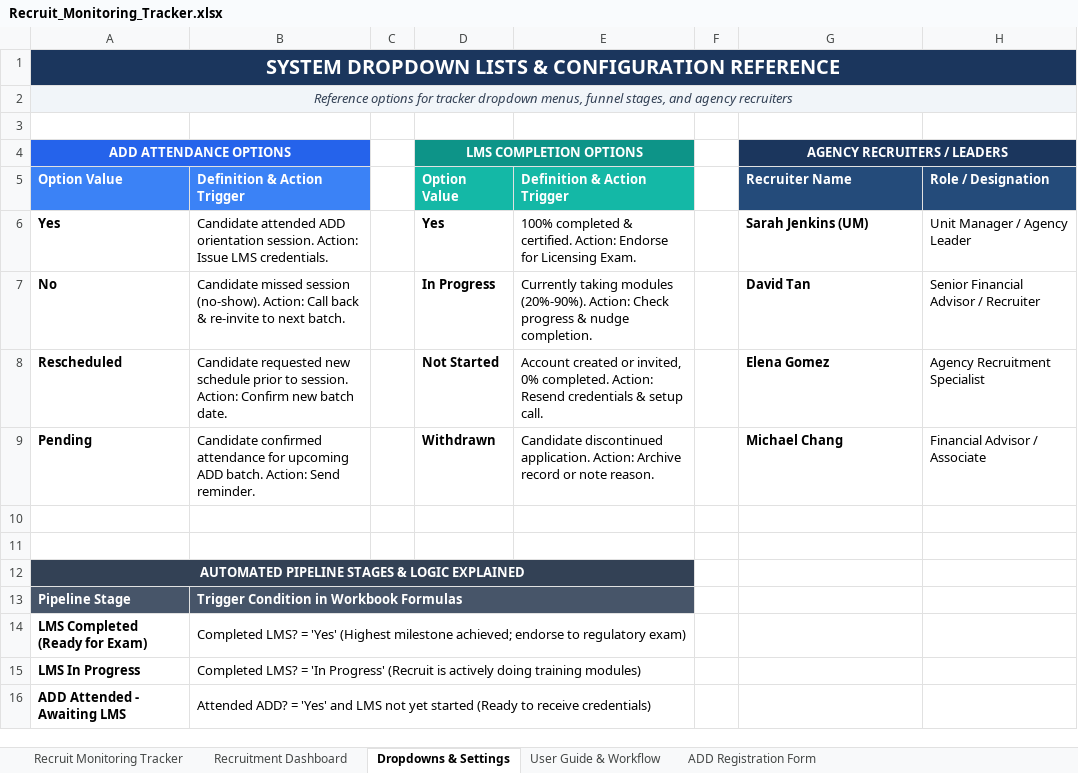
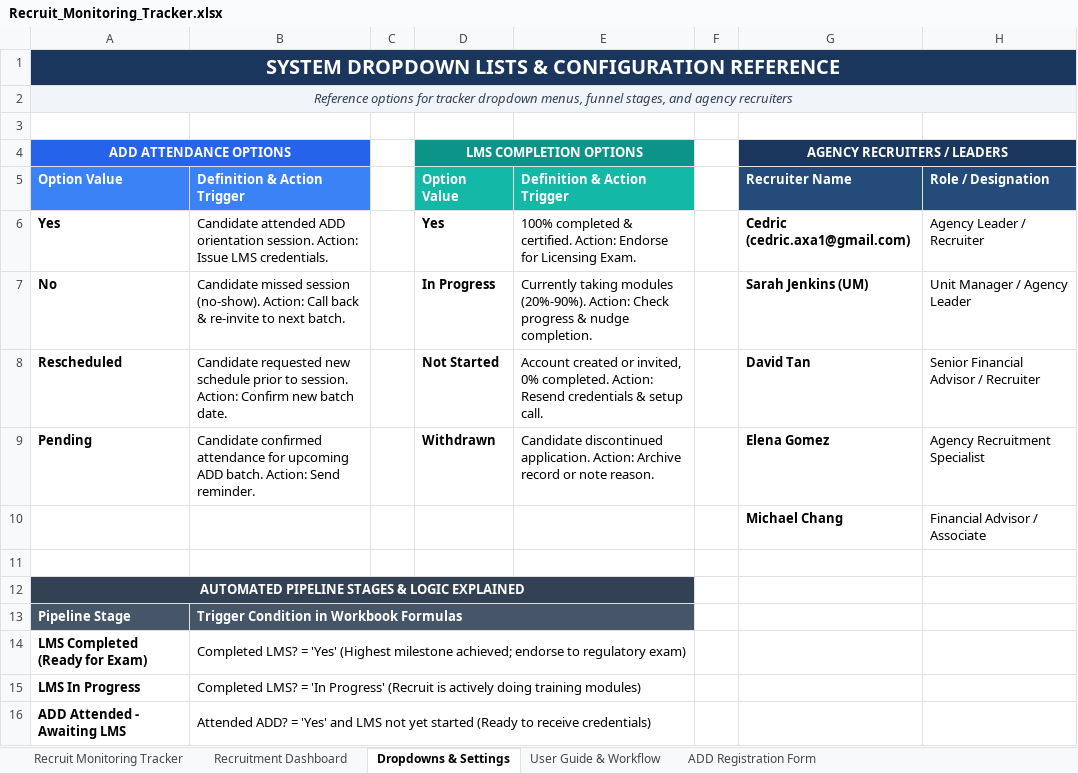
Before and after one commit to Calvinerrol1728/animated-doodle, an Excel workbook: Recruit_Monitoring_Tracker.xlsx, sheet Dropdowns & Settings, drawn as a sheet; only a part is shown; values as stored, in another font and other column widths than the file's, no borders; the diff names each change by its address in the sheet, - before the commit and + after, or states it on an @@ line.

Commit message:
Add automated thank-you email dispatch from cedric.axa1@gmail.com on ADD registration
Co-authored-by: arena-agent <297053741+arena-agent@users.noreply.github.com>

```diff
--- a/Recruit_Monitoring_Tracker.xlsx (sheet Dropdowns & Settings)
+++ b/Recruit_Monitoring_Tracker.xlsx (sheet Dropdowns & Settings)
-G6: Sarah Jenkins (UM)
+G6: Cedric (cedric.axa1@gmail.com)
-H6: Unit Manager / Agency Leader
+H6: Agency Leader / Recruiter
-G7: David Tan
+G7: Sarah Jenkins (UM)
-H7: Senior Financial Advisor / Recruiter
+H7: Unit Manager / Agency Leader
-G8: Elena Gomez
+G8: David Tan
-H8: Agency Recruitment Specialist
+H8: Senior Financial Advisor / Recruiter
-G9: Michael Chang
+G9: Elena Gomez
-H9: Financial Advisor / Associate
+H9: Agency Recruitment Specialist
-row 10: (empty)
+row 10:  |  |  |  |  |  | Michael Chang | Financial Advisor / Associate
```
Also changed, not shown: sheet Recruit Monitoring Tracker, sheet ADD Registration Form, 7 other files.
